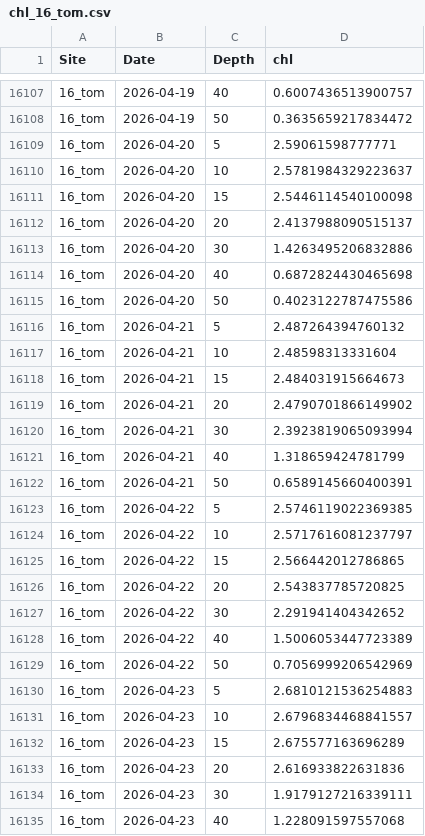
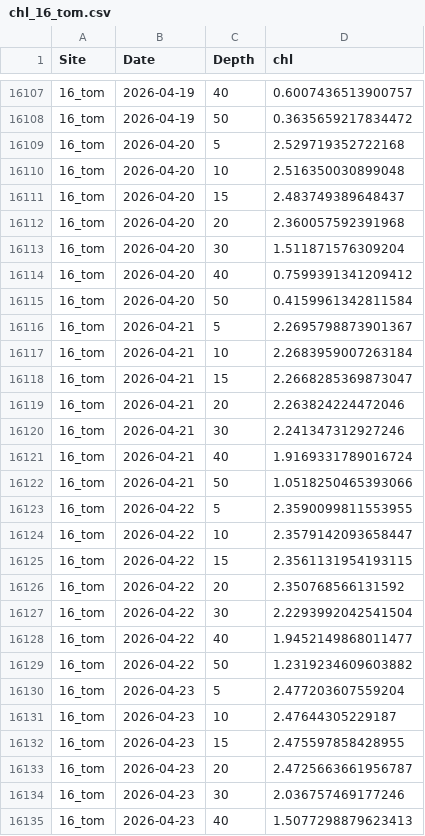
Before and after one commit to sharkbot952/demo, a CSV file: data/cmem/chl/chl_16_tom.csv, drawn as a sheet; only a part is shown, gaps mark what is left out; the diff covers the shown part only.

```diff
--- a/data/cmem/chl/chl_16_tom.csv
+++ b/data/cmem/chl/chl_16_tom.csv
@@ -16108,28 +16108,28 @@
 16_tom,2026-04-19,50,0.3635659217834472
-16_tom,2026-04-20,5,2.59061598777771
-16_tom,2026-04-20,10,2.5781984329223637
-16_tom,2026-04-20,15,2.5446114540100098
-16_tom,2026-04-20,20,2.4137988090515137
-16_tom,2026-04-20,30,1.4263495206832886
-16_tom,2026-04-20,40,0.6872824430465698
-16_tom,2026-04-20,50,0.4023122787475586
-16_tom,2026-04-21,5,2.487264394760132
-16_tom,2026-04-21,10,2.48598313331604
-16_tom,2026-04-21,15,2.484031915664673
-16_tom,2026-04-21,20,2.4790701866149902
-16_tom,2026-04-21,30,2.3923819065093994
-16_tom,2026-04-21,40,1.318659424781799
-16_tom,2026-04-21,50,0.6589145660400391
-16_tom,2026-04-22,5,2.5746119022369385
-16_tom,2026-04-22,10,2.5717616081237797
-16_tom,2026-04-22,15,2.566442012786865
-16_tom,2026-04-22,20,2.543837785720825
-16_tom,2026-04-22,30,2.291941404342652
-16_tom,2026-04-22,40,1.5006053447723389
-16_tom,2026-04-22,50,0.7056999206542969
-16_tom,2026-04-23,5,2.6810121536254883
-16_tom,2026-04-23,10,2.6796834468841557
-16_tom,2026-04-23,15,2.675577163696289
-16_tom,2026-04-23,20,2.616933822631836
-16_tom,2026-04-23,30,1.9179127216339111
-16_tom,2026-04-23,40,1.228091597557068
+16_tom,2026-04-20,5,2.529719352722168
+16_tom,2026-04-20,10,2.516350030899048
+16_tom,2026-04-20,15,2.483749389648437
+16_tom,2026-04-20,20,2.360057592391968
+16_tom,2026-04-20,30,1.511871576309204
+16_tom,2026-04-20,40,0.7599391341209412
+16_tom,2026-04-20,50,0.4159961342811584
+16_tom,2026-04-21,5,2.2695798873901367
+16_tom,2026-04-21,10,2.2683959007263184
+16_tom,2026-04-21,15,2.2668285369873047
+16_tom,2026-04-21,20,2.263824224472046
+16_tom,2026-04-21,30,2.241347312927246
+16_tom,2026-04-21,40,1.9169331789016724
+16_tom,2026-04-21,50,1.0518250465393066
+16_tom,2026-04-22,5,2.3590099811553955
+16_tom,2026-04-22,10,2.3579142093658447
+16_tom,2026-04-22,15,2.3561131954193115
+16_tom,2026-04-22,20,2.350768566131592
+16_tom,2026-04-22,30,2.2293992042541504
+16_tom,2026-04-22,40,1.9452149868011477
+16_tom,2026-04-22,50,1.2319234609603882
+16_tom,2026-04-23,5,2.477203607559204
+16_tom,2026-04-23,10,2.47644305229187
+16_tom,2026-04-23,15,2.475597858428955
+16_tom,2026-04-23,20,2.4725663661956787
+16_tom,2026-04-23,30,2.036757469177246
+16_tom,2026-04-23,40,1.5077298879623413
```
Also changed, not shown: 7 added rows and 29 edited cells elsewhere in this file, data/cmem/chl/chl_13_isi.csv, data/cmem/chl/chl_14_ota.csv, 5 other files.
